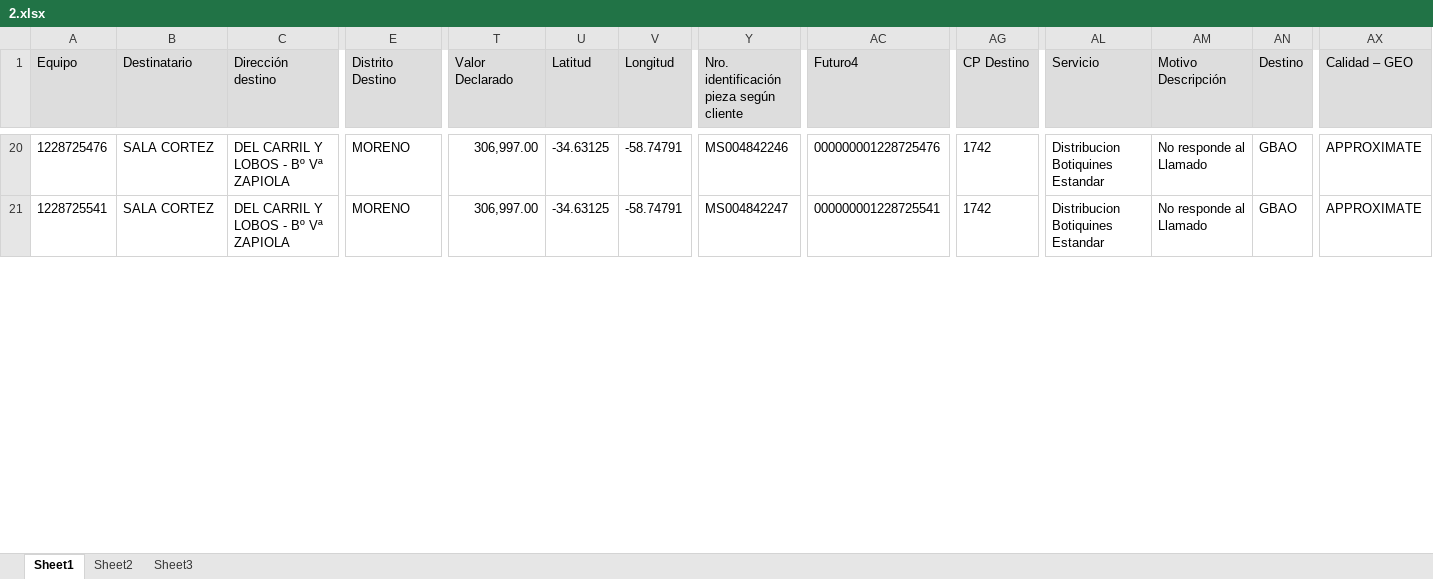
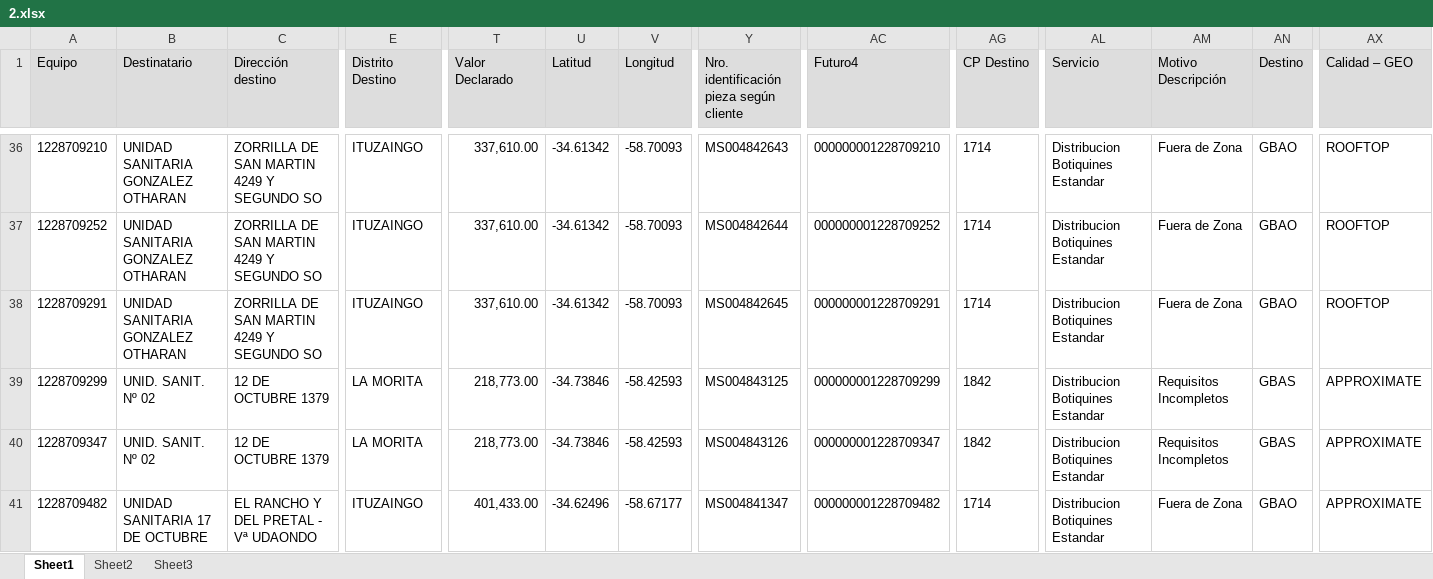
Before and after one commit to romanstaff04/SALUD, an Excel workbook: 2.xlsx, sheet Sheet1, drawn as a sheet; only a part is shown, gaps mark what is left out; values as stored, in another font and other column widths than the file's, no borders; addresses are those after the commit; rows hold the shown columns only; the diff covers the shown part only; the diff names each change by its address in the sheet, - before the commit and + after, or states it on an @@ line.

```diff
--- a/2.xlsx (sheet Sheet1)
+++ b/2.xlsx (sheet Sheet1)
-A36 (Equipo): 1228725476
+A36 (Equipo): 1228709210
-B36 (Destinatario): SALA CORTEZ
+B36 (Destinatario): UNIDAD SANITARIA GONZALEZ OTHARAN
-C36 (Dirección destino): DEL CARRIL Y LOBOS - Bº Vª ZAPIOLA
+C36 (Dirección destino): ZORRILLA DE SAN MARTIN 4249 Y SEGUNDO SO
-E36 (Distrito Destino): MORENO
+E36 (Distrito Destino): ITUZAINGO
-T36 (Valor Declarado): 306,997.00
+T36 (Valor Declarado): 337,610.00
-U36 (Latitud): -34.63125
+U36 (Latitud): -34.61342
-V36 (Longitud): -58.74791
+V36 (Longitud): -58.70093
-Y36: MS004842246
+Y36: MS004842643
-AC36 (Futuro4): 000000001228725476
+AC36 (Futuro4): 000000001228709210
-AG36 (CP Destino): 1742
+AG36 (CP Destino): 1714
-AM36 (Motivo Descripción): No responde al Llamado
+AM36 (Motivo Descripción): Fuera de Zona
-AX36 (Calidad – GEO): APPROXIMATE
+AX36 (Calidad – GEO): ROOFTOP
+row 37: 1228709252 | UNIDAD SANITARIA GONZALEZ OTHARAN | ZORRILLA DE SAN MARTIN 4249 Y SEGUNDO SO | ITUZAINGO | 337,610.00 | -34.61342 | -58.70093 | MS004842644 | 000000001228709252 | 1714 | Distribucion Botiquines Estandar | Fuera de Zona | GBAO | ROOFTOP
-A38 (Equipo): 1228725541
+A38 (Equipo): 1228709291
-B38 (Destinatario): SALA CORTEZ
+B38 (Destinatario): UNIDAD SANITARIA GONZALEZ OTHARAN
-C38 (Dirección destino): DEL CARRIL Y LOBOS - Bº Vª ZAPIOLA
+C38 (Dirección destino): ZORRILLA DE SAN MARTIN 4249 Y SEGUNDO SO
-E38 (Distrito Destino): MORENO
+E38 (Distrito Destino): ITUZAINGO
-T38 (Valor Declarado): 306,997.00
+T38 (Valor Declarado): 337,610.00
-U38 (Latitud): -34.63125
+U38 (Latitud): -34.61342
-V38 (Longitud): -58.74791
+V38 (Longitud): -58.70093
-Y38: MS004842247
+Y38: MS004842645
-AC38 (Futuro4): 000000001228725541
+AC38 (Futuro4): 000000001228709291
-AG38 (CP Destino): 1742
+AG38 (CP Destino): 1714
-AM38 (Motivo Descripción): No responde al Llamado
+AM38 (Motivo Descripción): Fuera de Zona
-AX38 (Calidad – GEO): APPROXIMATE
+AX38 (Calidad – GEO): ROOFTOP
+row 39: 1228709299 | UNID. SANIT. Nº 02 | 12 DE OCTUBRE 1379 | LA MORITA | 218,773.00 | -34.73846 | -58.42593 | MS004843125 | 000000001228709299 | 1842 | Distribucion Botiquines Estandar | Requisitos Incompletos | GBAS | APPROXIMATE
+row 40: 1228709347 | UNID. SANIT. Nº 02 | 12 DE OCTUBRE 1379 | LA MORITA | 218,773.00 | -34.73846 | -58.42593 | MS004843126 | 000000001228709347 | 1842 | Distribucion Botiquines Estandar | Requisitos Incompletos | GBAS | APPROXIMATE
+row 41: 1228709482 | UNIDAD SANITARIA 17 DE OCTUBRE | EL RANCHO Y DEL PRETAL - Vª UDAONDO | ITUZAINGO | 401,433.00 | -34.62496 | -58.67177 | MS004841347 | 000000001228709482 | 1714 | Distribucion Botiquines Estandar | Fuera de Zona | GBAO | APPROXIMATE
```
Also changed, not shown: 35 added rows, 13 removed rows and 145 edited cells elsewhere in this sheet, 1.xlsx, 4.xlsx, 18 other files.
